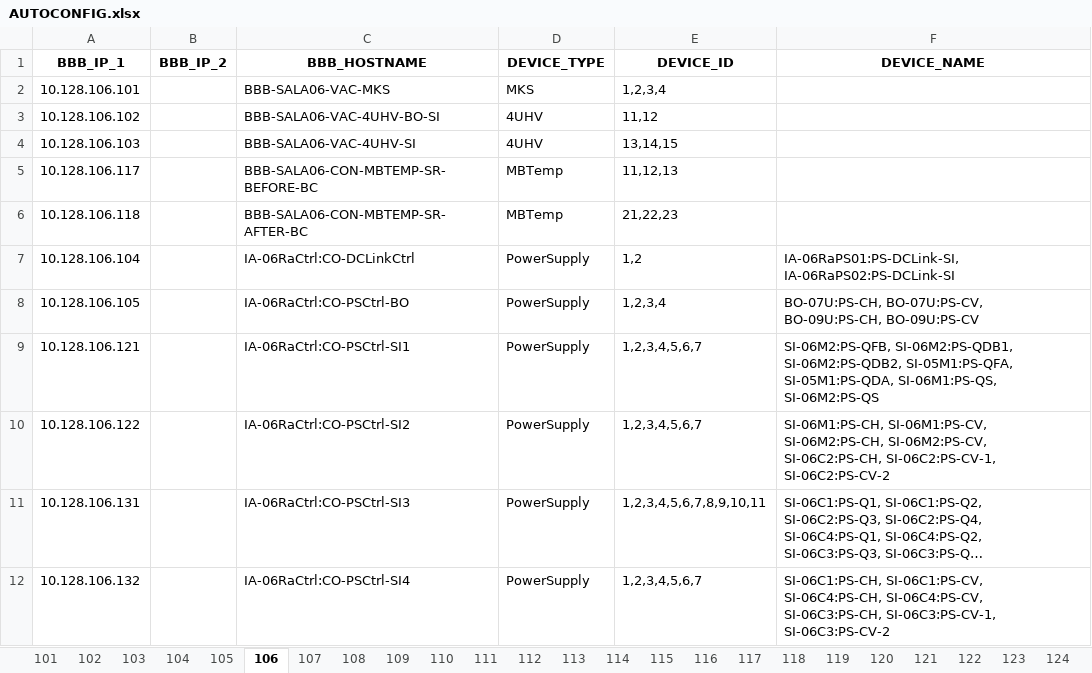
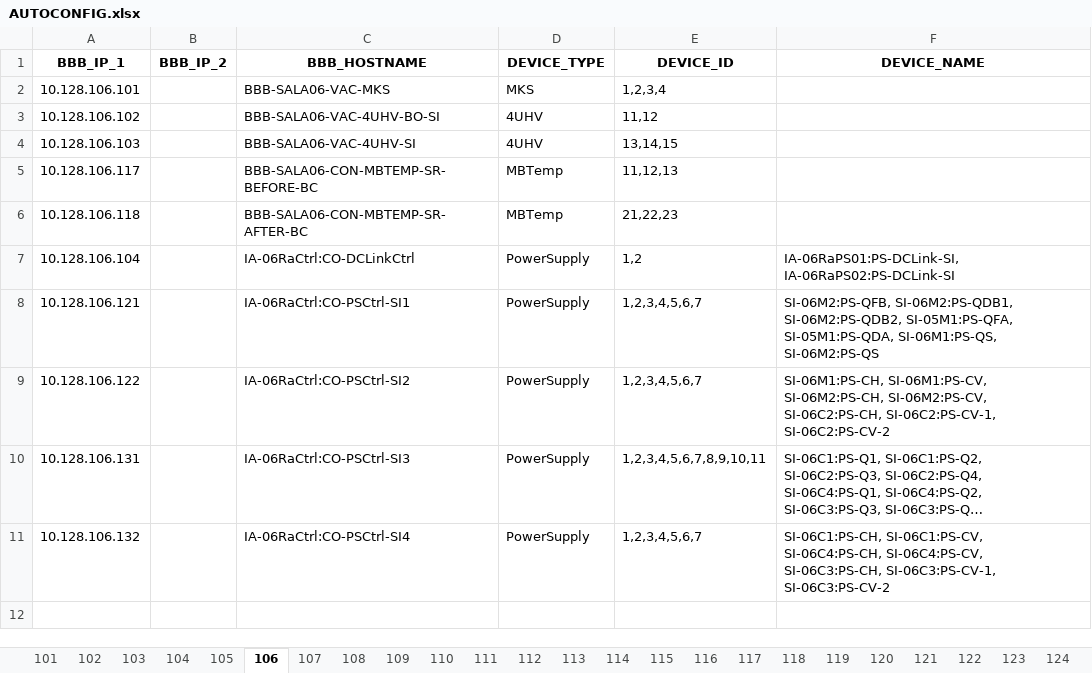
Before and after one commit to lnls-sirius/bbb-function, an Excel workbook: src/scripts/AUTOCONFIG.xlsx, sheet 106, drawn as a sheet; long unchanged cells end in …; values as stored, in another font and other column widths than the file's, no borders; the diff names each change by its address in the sheet, - before the commit and + after, or states it on an @@ line.

Commit message:
avoid IP misconfiguring after powering up before switches

```diff
--- a/src/scripts/AUTOCONFIG.xlsx (sheet 106)
+++ b/src/scripts/AUTOCONFIG.xlsx (sheet 106)
-row 8: 10.128.106.105 |  | IA-06RaCtrl:CO-PSCtrl-BO | PowerSupply | 1,2,3,4 | BO-07U:PS-CH, BO-07U:PS-CV, BO-09U:PS-CH, BO-09U:PS-CV
```
Also changed, not shown: sheet 113, sheet 115, sheet 110, 3 other files.
